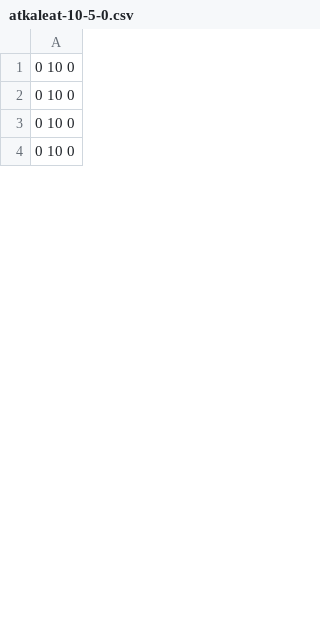
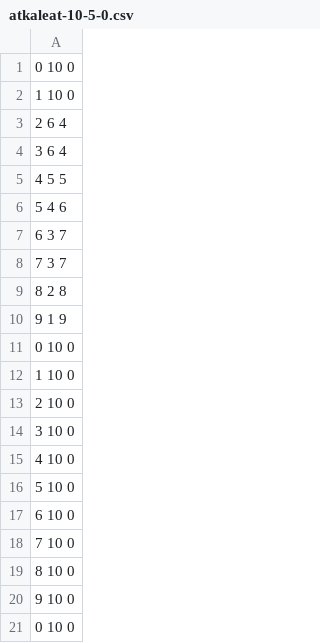
Before and after one commit to kennest/tipe-blockchain, a CSV file: resultats/atkaleat/atkaleat-10-5-0.csv, drawn as a sheet; only a part is shown; the shorter side is filled out with more unchanged rows; the diff covers the shown part only.

```diff
--- a/resultats/atkaleat/atkaleat-10-5-0.csv
+++ b/resultats/atkaleat/atkaleat-10-5-0.csv
@@ -1,3 +1,21 @@
 0 10 0
+1 10 0
+2 6 4
+3 6 4
+4 5 5
+5 4 6
+6 3 7
+7 3 7
+8 2 8
+9 1 9
 0 10 0
+1 10 0
+2 10 0
+3 10 0
+4 10 0
+5 10 0
+6 10 0
+7 10 0
+8 10 0
+9 10 0
 0 10 0
```
Also changed, not shown: 39 added rows, 51 removed rows, 22 moved rows and 2 edited cells elsewhere in this file, 12 other files.
